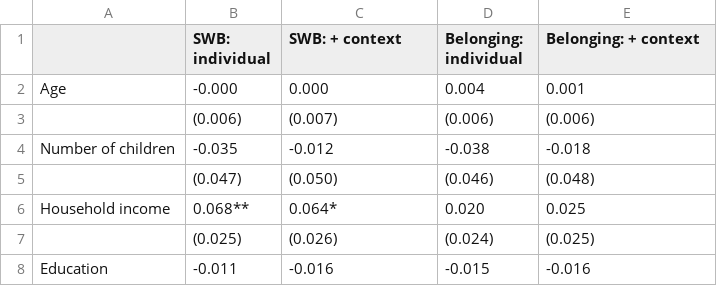
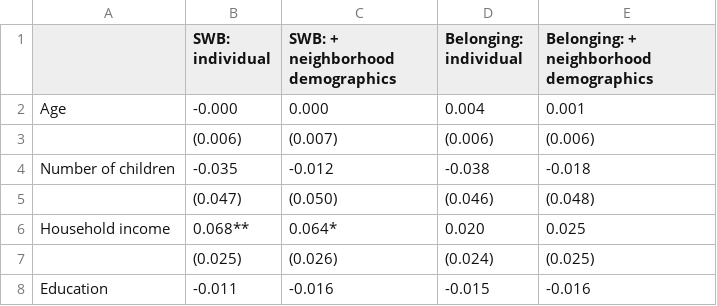
Before and after one commit to pdez90/Wellbeing_Denver_immigrants, a CSV file: app/data/Table03.csv, drawn as a sheet; only a part is shown.

```diff
--- a/app/data/Table03.csv
+++ b/app/data/Table03.csv
@@ -1,2 +1,2 @@
- ,SWB: individual,SWB: + context,Belonging: individual,Belonging: + context
+ ,SWB: individual,SWB: + neighborhood demographics,Belonging: individual,Belonging: + neighborhood demographics
 Age,-0.000,0.000,0.004,0.001
```
Also changed, not shown: app/data/Table04.csv, app/data/Table05.csv, 18 other files.
